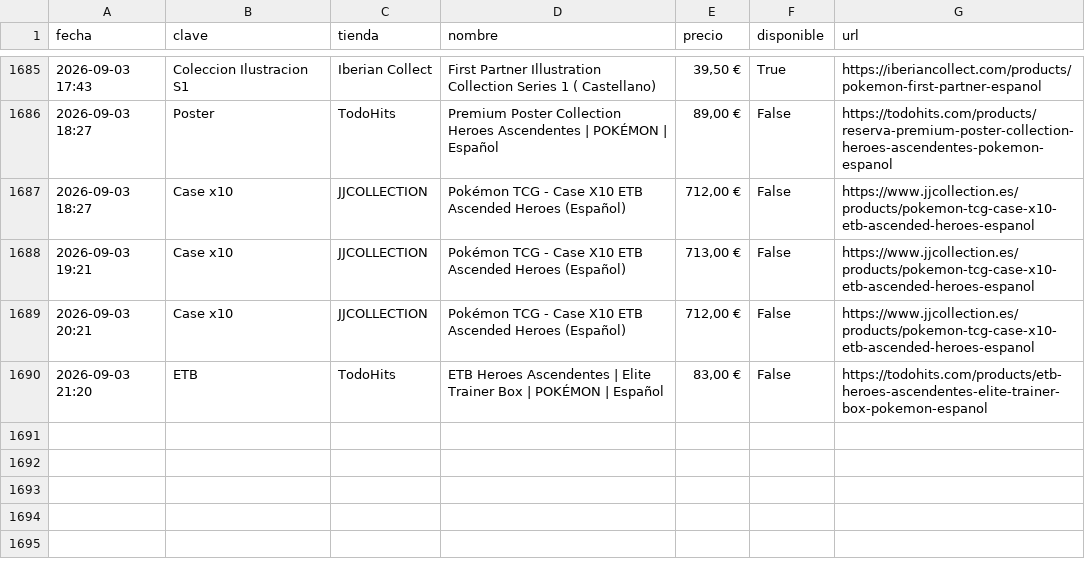
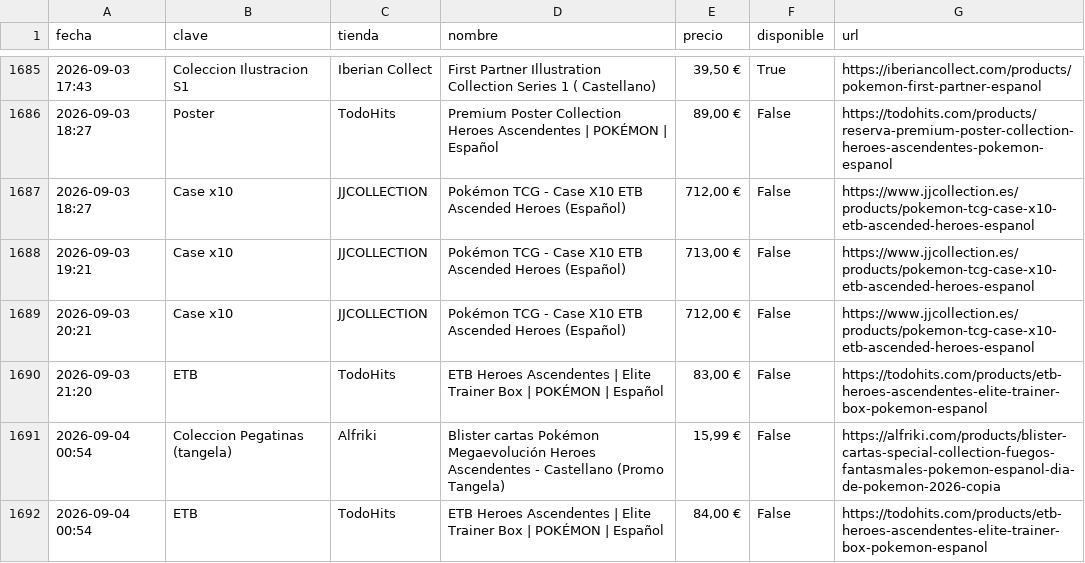
Before and after one commit to YellowComet/diego_scraper_webs, a CSV file: history.csv, drawn as a sheet; only a part is shown, gaps mark what is left out.

```diff
--- a/history.csv
+++ b/history.csv
@@ -1690 +1690,3 @@ fecha,clave,tienda,nombre,precio,disponible,url
 2026-09-03 21:20,ETB,TodoHits,ETB Heroes Ascendentes | Elite Trainer Box | POKÉMON | Español,"83,00 €",False,https://todohits.com/products/etb-heroes-ascendentes-elite-trainer-box-pokemon-espanol
+2026-09-04 00:54,Coleccion Pegatinas (tangela),Alfriki,Blister cartas Pokémon Megaevolución Heroes Ascendentes - Castellano (Promo Tangela),"15,99 €",False,https://alfriki.com/products/blister-cartas-special-collection-fuegos-fantasmales-pokemon-espanol-dia-de-pokemon-2026-copia
+2026-09-04 00:54,ETB,TodoHits,ETB Heroes Ascendentes | Elite Trainer Box | POKÉMON | Español,"84,00 €",False,https://todohits.com/products/etb-heroes-ascendentes-elite-trainer-box-pokemon-espanol
```
Also changed, not shown: 3 other files.
